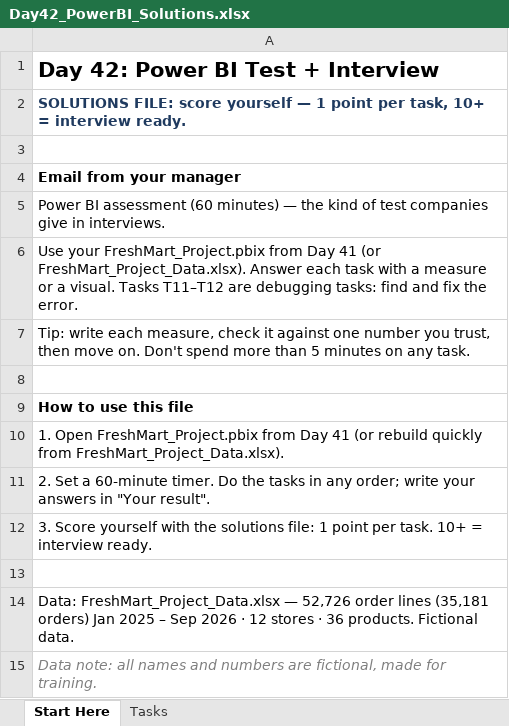
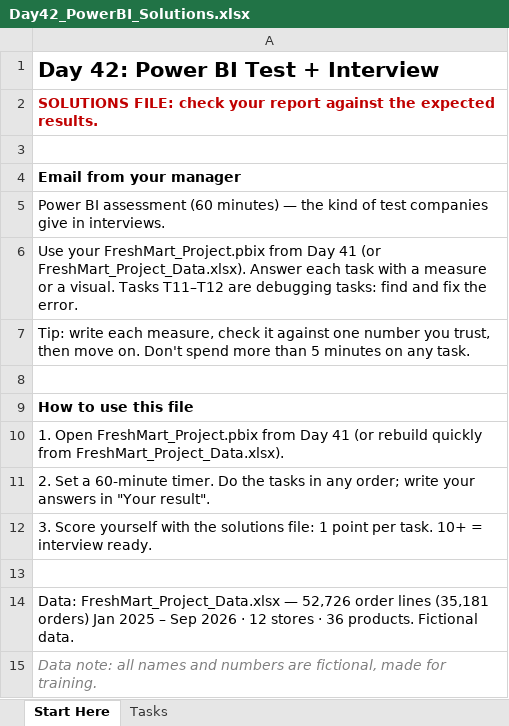
Before and after one commit to kchaube/Data_Analyst_60_days_class, an Excel workbook: Day 42/Day42_PowerBI_Solutions.xlsx, sheet Start Here, drawn as a sheet; values as stored, in another font and other column widths than the file's, no borders; the diff names each change by its address in the sheet, - before the commit and + after, or states it on an @@ line.

```diff
--- a/Day 42/Day42_PowerBI_Solutions.xlsx (sheet Start Here)
+++ b/Day 42/Day42_PowerBI_Solutions.xlsx (sheet Start Here)
-A2: SOLUTIONS FILE: score yourself — 1 point per task, 10+ = interview ready.
+A2: SOLUTIONS FILE: check your report against the expected results.
-A2 text colour: #1F3A5F
+A2 text colour: #C00000
```
Also changed, not shown: sheet Tasks, Day 31/Day31_PowerBI_Solutions.xlsx, 3 other files.
